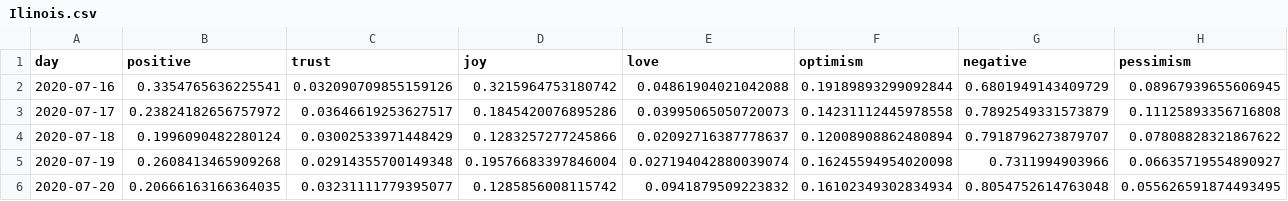
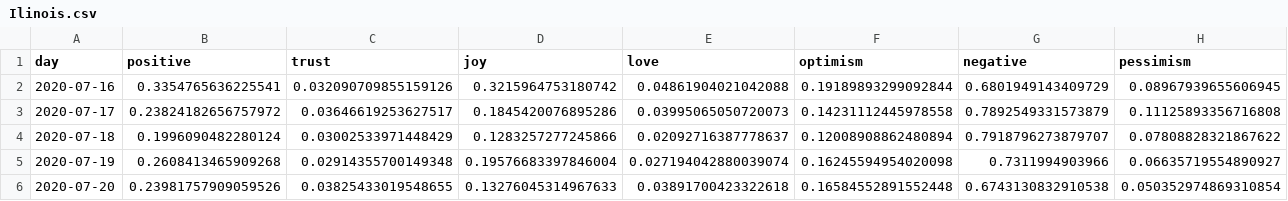
Before and after one commit to ipavlopoulos/emotions, a CSV file: docs/DATA/Ilinois.csv, drawn as a sheet; only a part is shown; the diff covers the shown part only; the diff names each change by its address in the sheet, - before the commit and + after, or states it on an @@ line.

```diff
--- a/docs/DATA/Ilinois.csv
+++ b/docs/DATA/Ilinois.csv
-B6 (positive): 0.20666163166364035
+B6 (positive): 0.23981757909059526
-C6 (trust): 0.03231111779395077
+C6 (trust): 0.03825433019548655
-D6 (joy): 0.1285856008115742
+D6 (joy): 0.13276045314967633
-E6 (love): 0.0941879509223832
+E6 (love): 0.03891700423322618
-F6 (optimism): 0.16102349302834934
+F6 (optimism): 0.16584552891552448
-G6 (negative): 0.8054752614763048
+G6 (negative): 0.6743130832910538
-H6 (pessimism): 0.055626591874493495
+H6 (pessimism): 0.050352974869310854
```
Also changed, not shown: 7 edited cells elsewhere in this file, docs/DATA/Alabama.csv, docs/DATA/Hawaii.csv, 29 other files.
